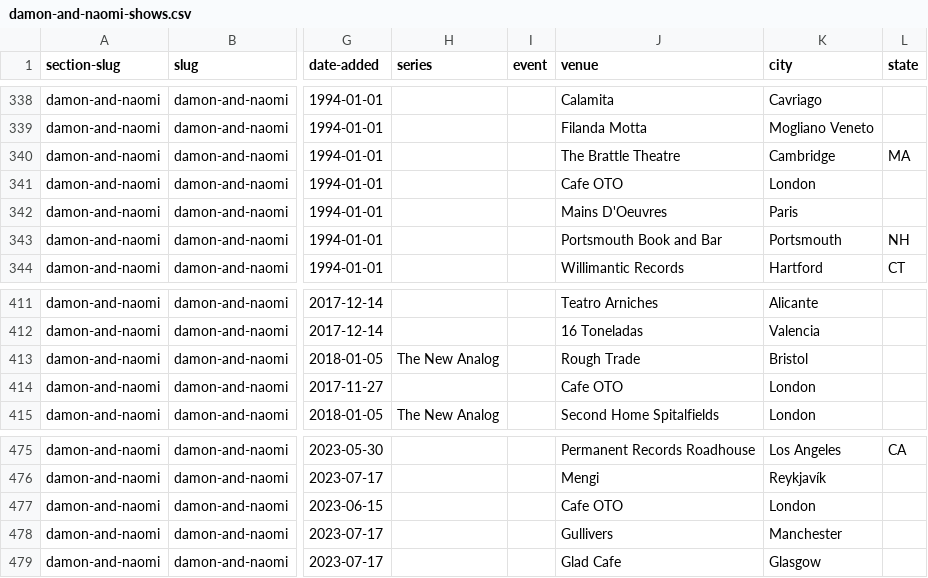
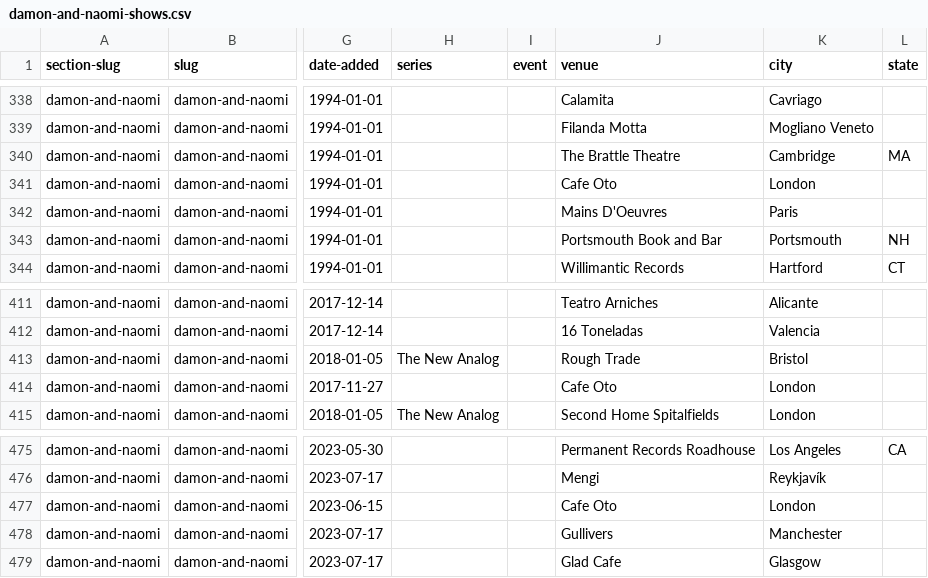
Before and after one commit to grange85/ahfow-database, a CSV file: _data/gigography/damon-and-naomi-shows.csv, drawn as a sheet; only a part is shown, gaps mark what is left out; the diff names each change by its address in the sheet, - before the commit and + after, or states it on an @@ line.

```diff
--- a/_data/gigography/damon-and-naomi-shows.csv
+++ b/_data/gigography/damon-and-naomi-shows.csv
-J341 (venue): Cafe OTO
+J341 (venue): Cafe Oto
-J414 (venue): Cafe OTO
+J414 (venue): Cafe Oto
-J477 (venue): Cafe OTO
+J477 (venue): Cafe Oto
```
Also changed, not shown: _data/gigography/dean-and-britta-shows.csv, _data/gigography/galaxie-500-shows.csv, 6 other files.
